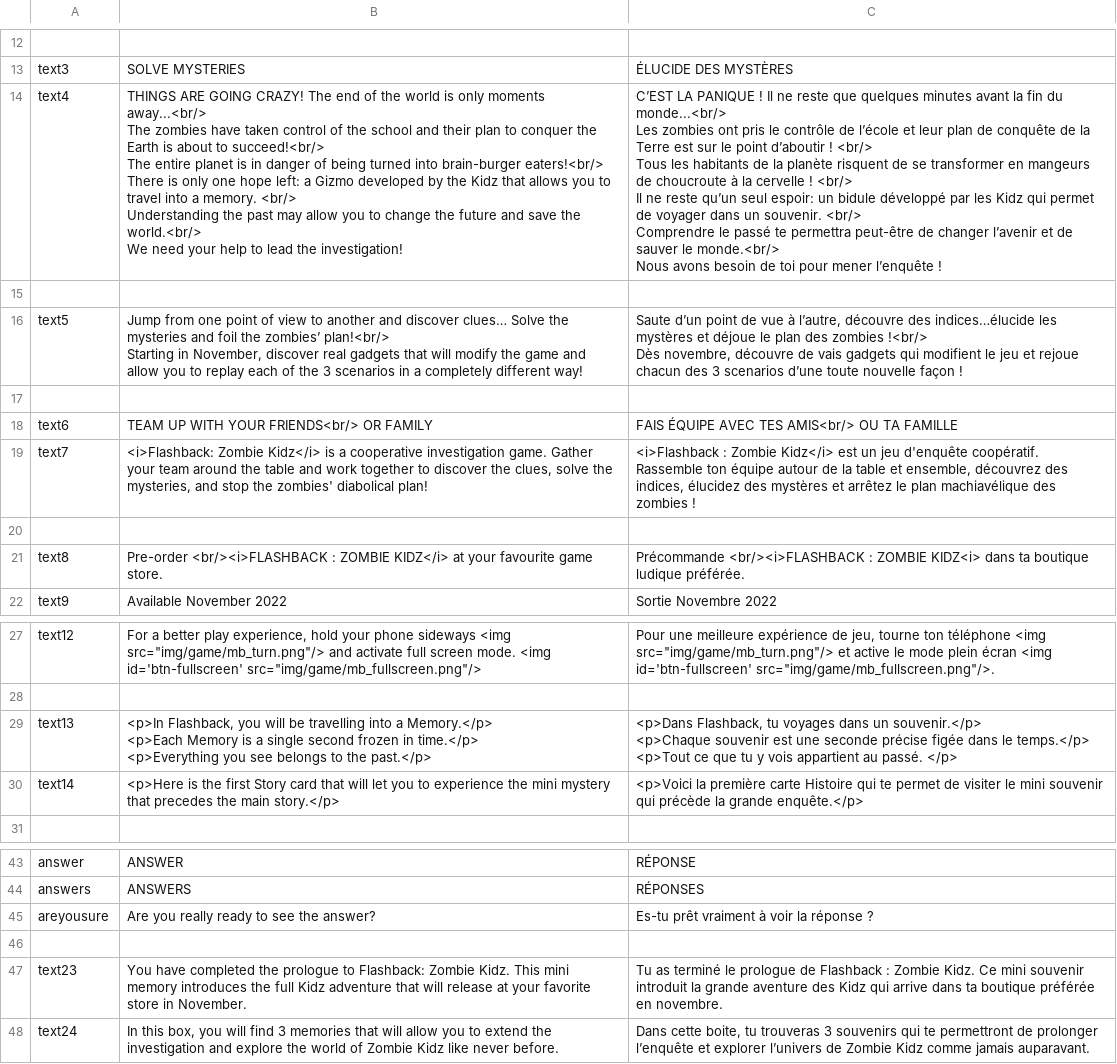
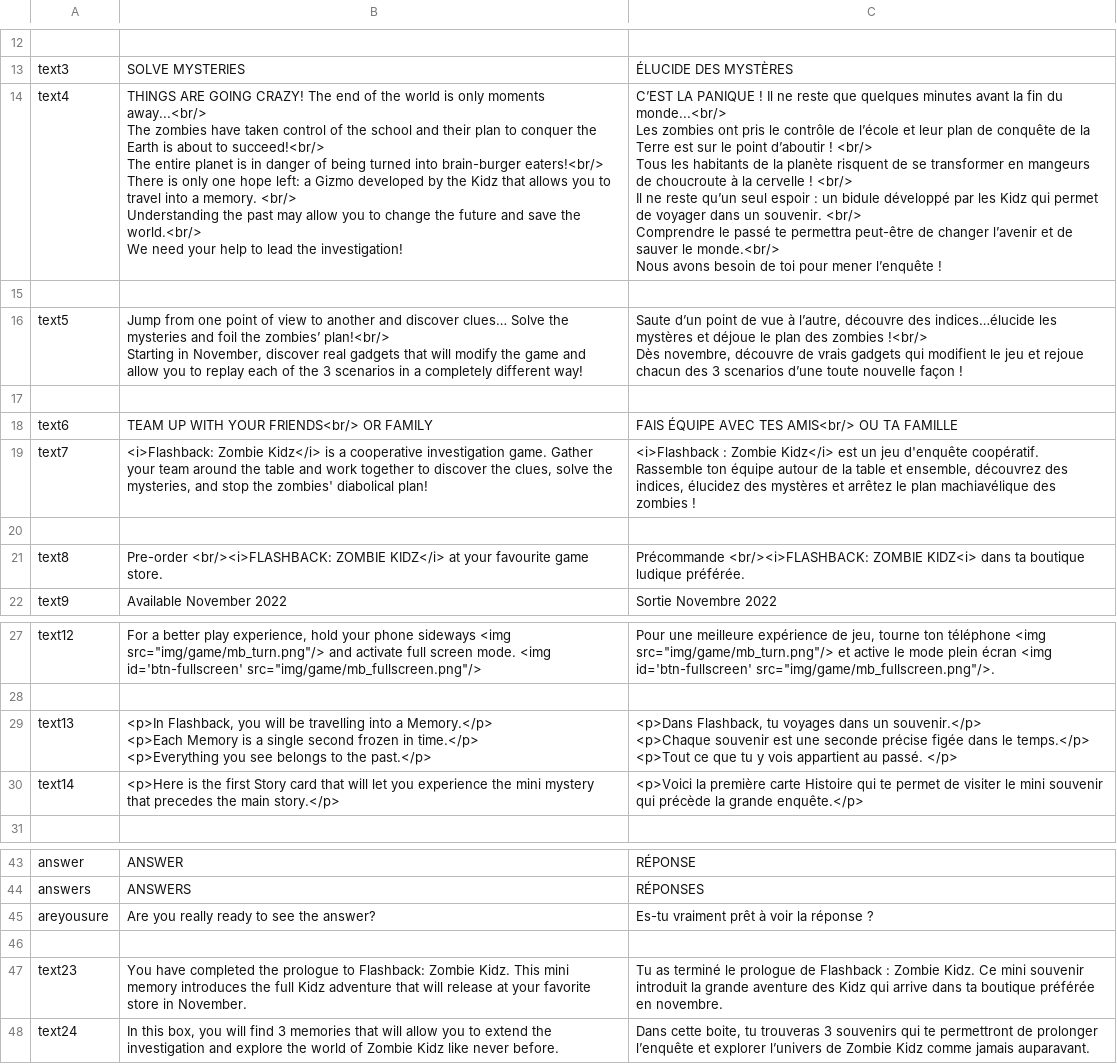
Before and after one commit to GVRandolph/flashback_lite, a CSV file: Flashback_ZK_app_loc_sheet.csv, drawn as a sheet; only a part is shown, gaps mark what is left out; the diff names each change by its address in the sheet, - before the commit and + after, or states it on an @@ line.

```diff
--- a/Flashback_ZK_app_loc_sheet.csv
+++ b/Flashback_ZK_app_loc_sheet.csv
-C14: …qu’un seul espoir: un bidule…
+C14: …qu’un seul espoir : un bidule…
-C16: …découvre de vais gadgets qui…
+C16: …découvre de vrais gadgets qui…
-B21: Pre-order <br/><i>FLASHBACK : ZOMBIE KIDZ</i>…
+B21: Pre-order <br/><i>FLASHBACK: ZOMBIE KIDZ</i>…
-C21: Précommande <br/><i>FLASHBACK : ZOMBIE KIDZ<i>…
+C21: Précommande <br/><i>FLASHBACK: ZOMBIE KIDZ<i>…
-B30: …let you to experience the…
+B30: …let you experience the…
-C45: Es-tu prêt vraiment à voir la réponse ?
+C45: Es-tu vraiment prêt à voir la réponse ?
```
Also changed, not shown: 6 other files.
